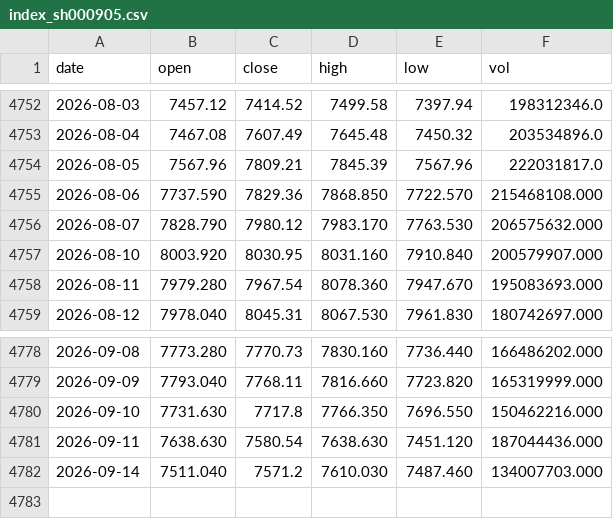
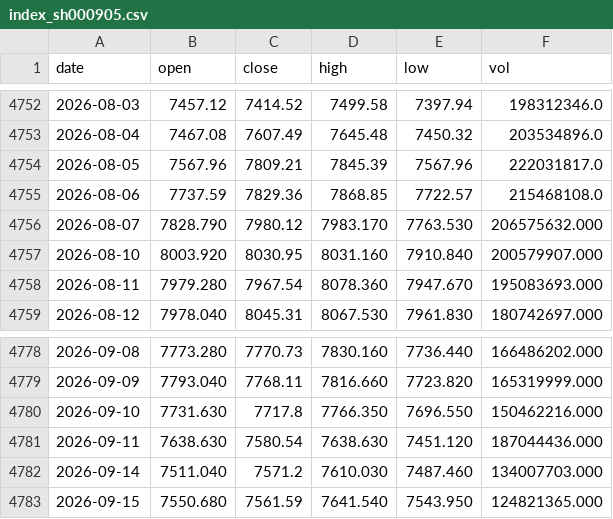
Before and after one commit to zhouyy858/ETF-dynamic-allocation, a CSV file: assets/data/index_sh000905.csv, drawn as a sheet; only a part is shown, gaps mark what is left out.

```diff
--- a/assets/data/index_sh000905.csv
+++ b/assets/data/index_sh000905.csv
@@ -4754,3 +4754,3 @@ date,open,close,high,low,vol
 2026-08-05,7567.96,7809.21,7845.39,7567.96,222031817.0
-2026-08-06,7737.590,7829.36,7868.850,7722.570,215468108.000
+2026-08-06,7737.59,7829.36,7868.85,7722.57,215468108.0
 2026-08-07,7828.790,7980.12,7983.170,7763.530,206575632.000
@@ -4782 +4782,2 @@ date,open,close,high,low,vol
 2026-09-14,7511.040,7571.2,7610.030,7487.460,134007703.000
+2026-09-15,7550.680,7561.59,7641.540,7543.950,124821365.000
```
Also changed, not shown: assets/data/index_sz399006.csv, assets/data/panel_proxy_rets.csv, 19 other files.
